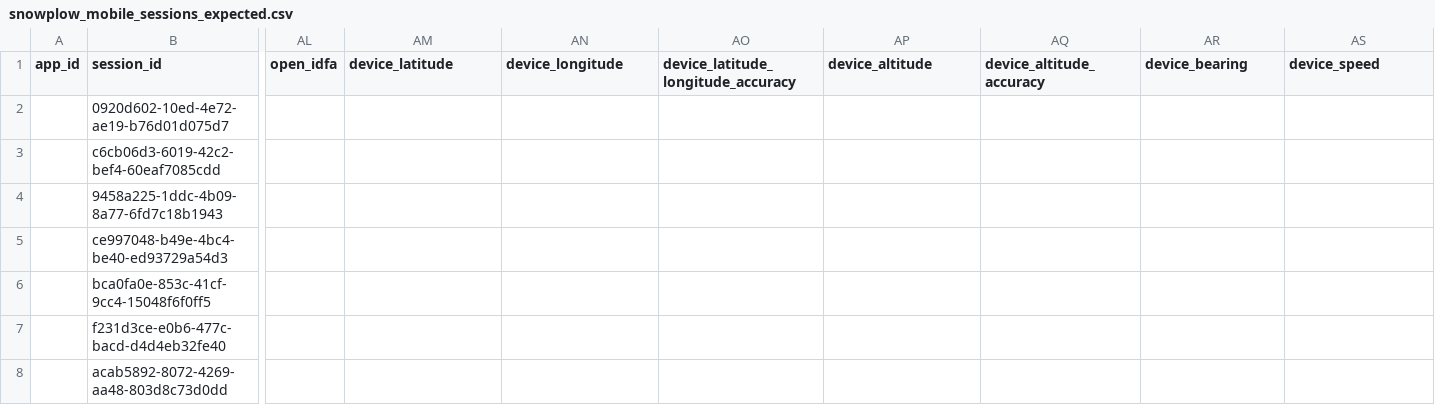
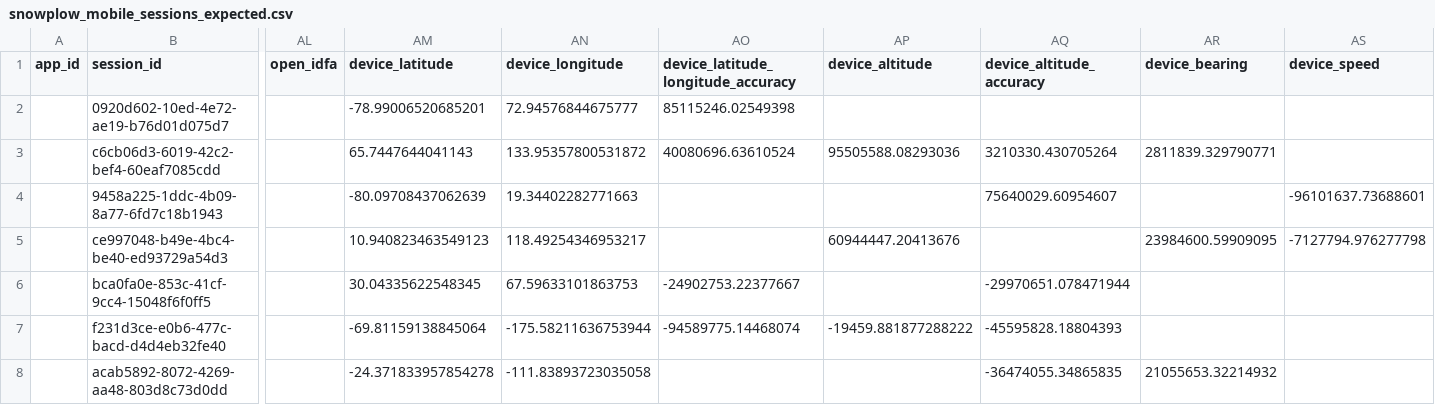
Before and after one commit to snowplow/dbt-snowplow-mobile, a CSV file: integration_tests/data/expected/bigquery/snowplow_mobile_sessions_expected.csv, drawn as a sheet; only a part is shown, gaps mark what is left out; the diff names each change by its address in the sheet, - before the commit and + after, or states it on an @@ line.

```diff
--- a/integration_tests/data/expected/bigquery/snowplow_mobile_sessions_expected.csv
+++ b/integration_tests/data/expected/bigquery/snowplow_mobile_sessions_expected.csv
-AM2 (device_latitude): (empty)
+AM2 (device_latitude): -78.99006520685201
-AN2 (device_longitude): (empty)
+AN2 (device_longitude): 72.94576844675777
-AO2: (empty)
+AO2: 85115246.02549398
-AM3 (device_latitude): (empty)
+AM3 (device_latitude): 65.7447644041143
-AN3 (device_longitude): (empty)
+AN3 (device_longitude): 133.95357800531872
-AO3: (empty)
+AO3: 40080696.63610524
-AP3 (device_altitude): (empty)
+AP3 (device_altitude): 95505588.08293036
-AQ3 (device_altitude_accuracy): (empty)
+AQ3 (device_altitude_accuracy): 3210330.430705264
-AR3 (device_bearing): (empty)
+AR3 (device_bearing): 2811839.329790771
-AM4 (device_latitude): (empty)
+AM4 (device_latitude): -80.09708437062639
-AN4 (device_longitude): (empty)
+AN4 (device_longitude): 19.34402282771663
-AQ4 (device_altitude_accuracy): (empty)
+AQ4 (device_altitude_accuracy): 75640029.60954607
-AS4 (device_speed): (empty)
+AS4 (device_speed): -96101637.73688601
-AM5 (device_latitude): (empty)
+AM5 (device_latitude): 10.940823463549123
-AN5 (device_longitude): (empty)
+AN5 (device_longitude): 118.49254346953217
-AP5 (device_altitude): (empty)
+AP5 (device_altitude): 60944447.20413676
-AR5 (device_bearing): (empty)
+AR5 (device_bearing): 23984600.59909095
-AS5 (device_speed): (empty)
+AS5 (device_speed): -7127794.976277798
-AM6 (device_latitude): (empty)
+AM6 (device_latitude): 30.04335622548345
-AN6 (device_longitude): (empty)
+AN6 (device_longitude): 67.59633101863753
-AO6: (empty)
+AO6: -24902753.22377667
-AQ6 (device_altitude_accuracy): (empty)
+AQ6 (device_altitude_accuracy): -29970651.078471944
-AM7 (device_latitude): (empty)
+AM7 (device_latitude): -69.81159138845064
-AN7 (device_longitude): (empty)
+AN7 (device_longitude): -175.58211636753944
-AO7: (empty)
+AO7: -94589775.14468074
-AP7 (device_altitude): (empty)
+AP7 (device_altitude): -19459.881877288222
-AQ7 (device_altitude_accuracy): (empty)
+AQ7 (device_altitude_accuracy): -45595828.18804393
-AM8 (device_latitude): (empty)
+AM8 (device_latitude): -24.371833957854278
-AN8 (device_longitude): (empty)
+AN8 (device_longitude): -111.83893723035058
-AQ8 (device_altitude_accuracy): (empty)
+AQ8 (device_altitude_accuracy): -36474055.34865835
-AR8 (device_bearing): (empty)
+AR8 (device_bearing): 21055653.32214932
```
Also changed, not shown: integration_tests/data/expected/bigquery/snowplow_mobile_screen_views_expected.csv, integration_tests/data/expected/databricks/snowplow_mobile_screen_views_expected.csv, 14 other files.
